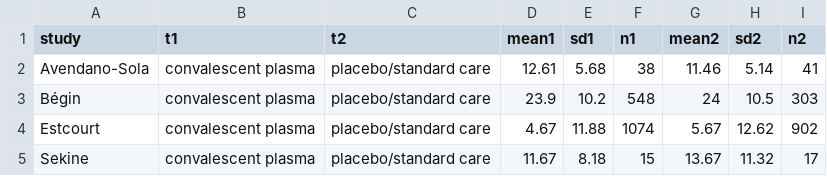
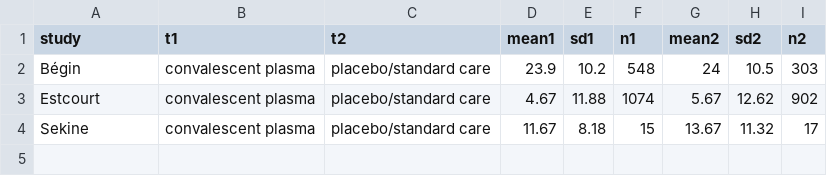
Before and after one commit to covid19lnma/covid19_lnma, a CSV file: pairwise/blood/severe/Ventilator-free days_wide data.csv (was pairwise/blood/Ventilator-free days_wide data.csv), drawn as a sheet; the diff names each change by its address in the sheet, - before the commit and + after, or states it on an @@ line.

```diff
--- a/pairwise/blood/Ventilator-free days_wide data.csv
+++ b/pairwise/blood/severe/Ventilator-free days_wide data.csv
-row 2: Avendano-Sola | convalescent plasma | placebo/standard care | 12.61 | 5.68 | 38 | 11.46 | 5.14 | 41
```
Also changed, not shown: pairwise/blood/severe/Duration of hospitalization_wide data.csv, 36 other files.
